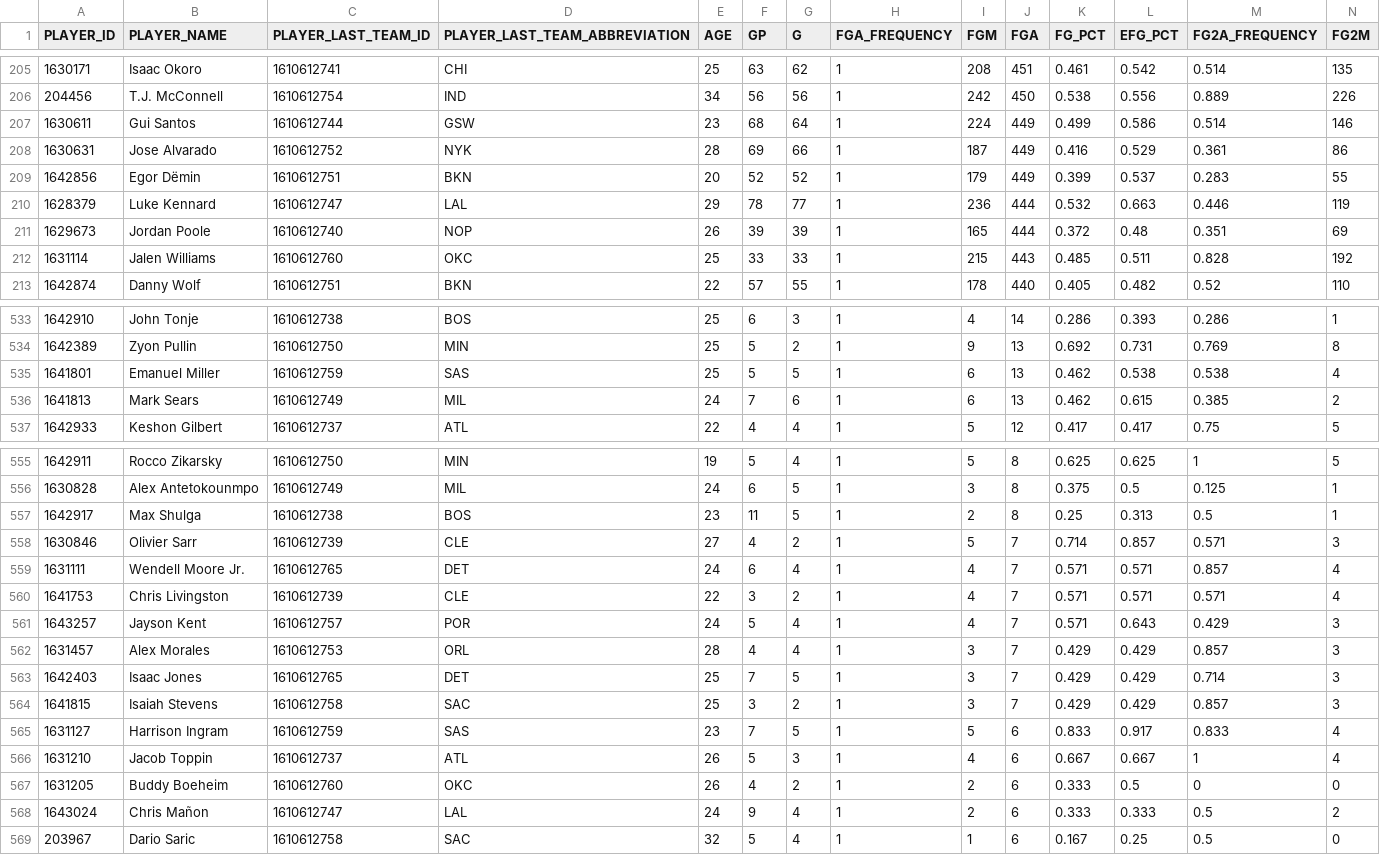
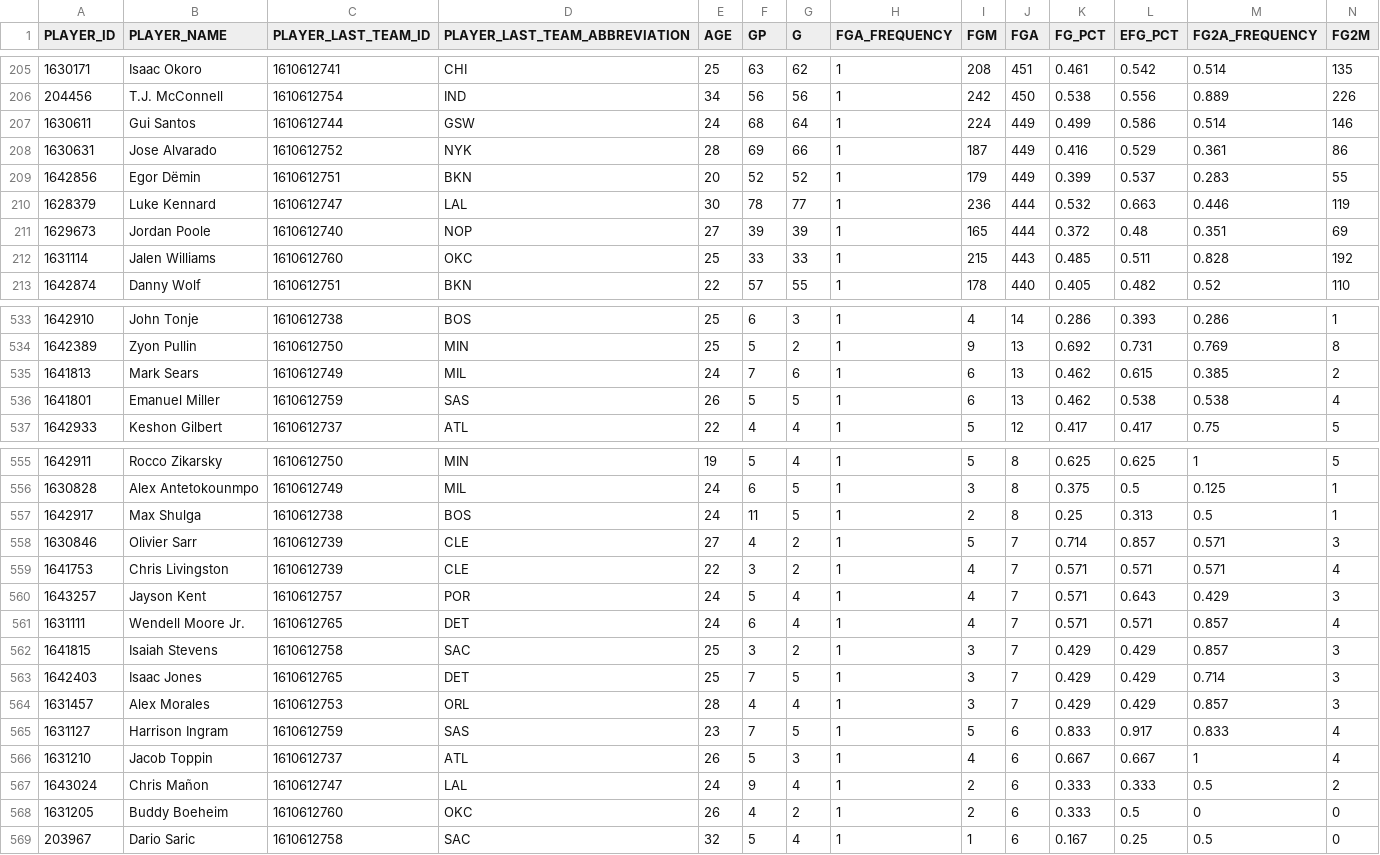
Before and after one commit to jacobakaye/NBA, a CSV file: data/nba_player_pt_shot.csv, drawn as a sheet; only a part is shown, gaps mark what is left out; removed rows and columns are numbered as before the commit, all else as after; rows hold the shown columns only; the diff covers the shown part only; the diff names each change by its address in the sheet, - before the commit and + after, or states it on an @@ line.

```diff
--- a/data/nba_player_pt_shot.csv
+++ b/data/nba_player_pt_shot.csv
-E207 (AGE): 23
+E207 (AGE): 24
-E210 (AGE): 29
+E210 (AGE): 30
-E211 (AGE): 26
+E211 (AGE): 27
-row 535: 1641801 | Emanuel Miller | 1610612759 | SAS | 25 | 5 | 5 | 1 | 6 | 13 | 0.462 | 0.538 | 0.538 | 4
+row 536: 1641801 | Emanuel Miller | 1610612759 | SAS | 26 | 5 | 5 | 1 | 6 | 13 | 0.462 | 0.538 | 0.538 | 4
-E557 (AGE): 23
+E557 (AGE): 24
@@ row 559 moved to row 561: 1631111 @@
@@ row 564 moved to row 562: 1641815 @@
@@ row 568 moved to row 567: 1643024 @@
```
Also changed, not shown: 5 moved rows and 31 edited cells elsewhere in this file, data/nba_player_clutch.csv, data/nba_player_shot_locations.csv, 3 other files.
